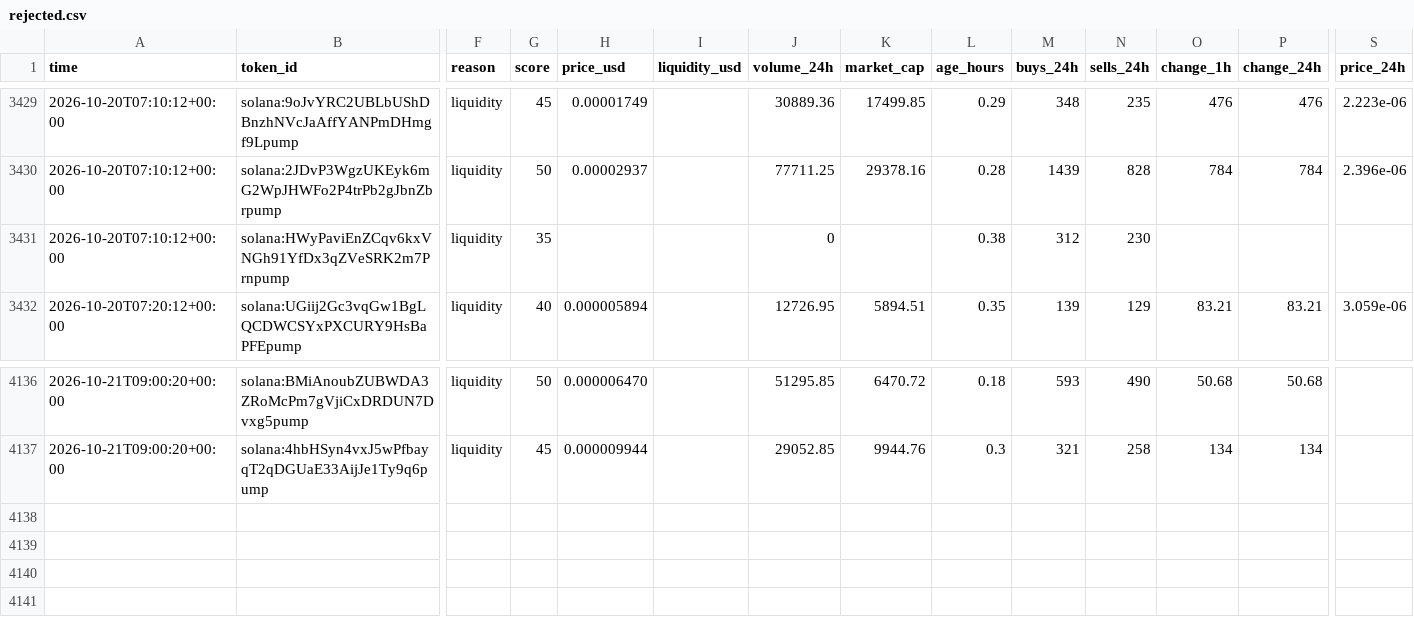
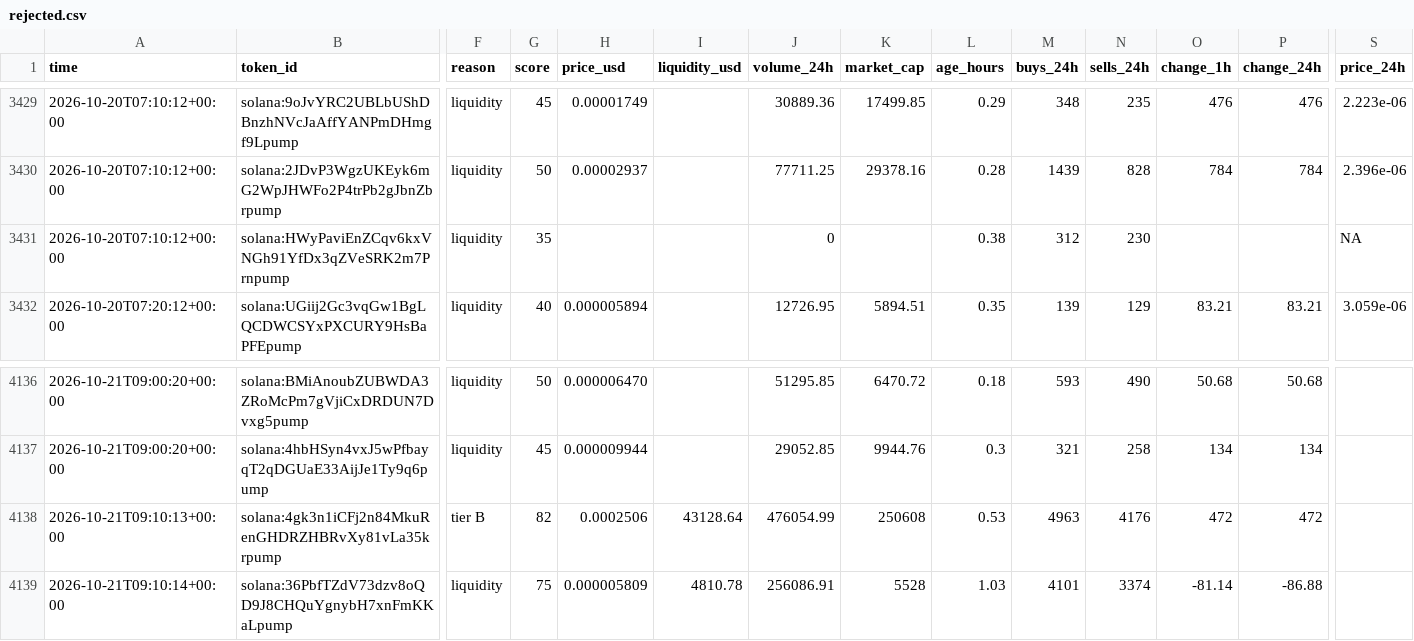
Before and after one commit to zachevm/Telegram-Bot, a CSV file: rejected.csv, drawn as a sheet; only a part is shown, gaps mark what is left out; rows hold the shown columns only; the diff names each change by its address in the sheet, - before the commit and + after, or states it on an @@ line.

```diff
--- a/rejected.csv
+++ b/rejected.csv
-S3431 (price_24h): (empty)
+S3431 (price_24h): NA
+row 4138: 2026-10-21T09:10:13+00:00 | solana:4gk3n1iCFj2n84MkuRenGHDRZHBRvXy81vLa35krpump | tier B | 82 | 0.0002506 | 43128.64 | 476054.99 | 250608 | 0.53 | 4963 | 4176 | 472 | 472
+row 4139: 2026-10-21T09:10:14+00:00 | solana:36PbfTZdV73dzv8oQD9J8CHQuYgnybH7xnFmKKaLpump | liquidity | 75 | 0.000005809 | 4810.78 | 256086.91 | 5528 | 1.03 | 4101 | 3374 | -81.14 | -86.88
```
Also changed, not shown: runs.csv.
